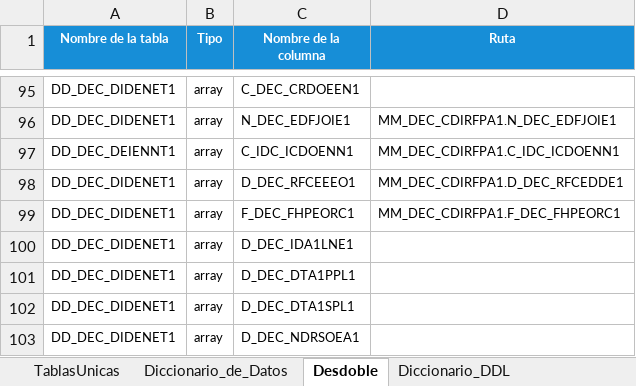
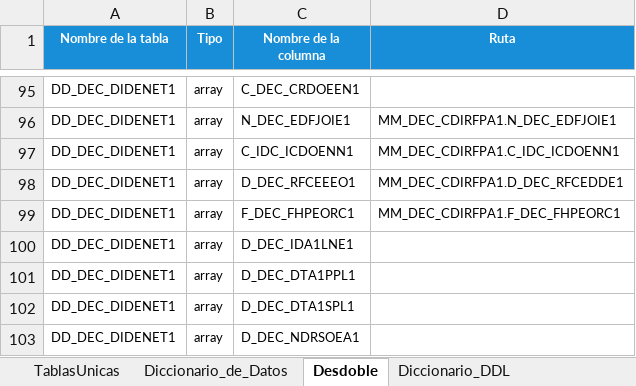
Before and after one commit to ivannpy/integracion, an Excel workbook: Forma 63 to db.xlsx, sheet Desdoble, drawn as a sheet; only a part is shown, gaps mark what is left out; values as stored, in another font and other column widths than the file's, no borders; conditional formats not drawn; the diff names each change by its address in the sheet, - before the commit and + after, or states it on an @@ line.

Commit message:
Corrige error en icdoen de F63 que causaba que no se integrara

```diff
--- a/Forma 63 to db.xlsx (sheet Desdoble)
+++ b/Forma 63 to db.xlsx (sheet Desdoble)
-A97 (Nombre de la tabla): DD_DEC_DEIENNT1
+A97 (Nombre de la tabla): DD_DEC_DIDENET1
```
